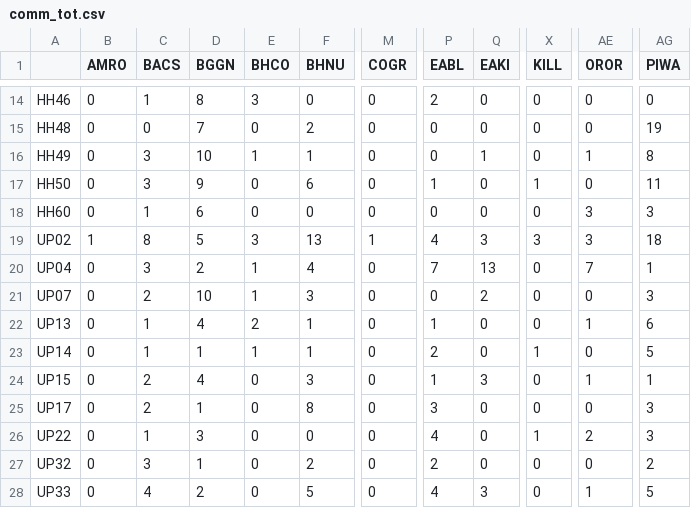
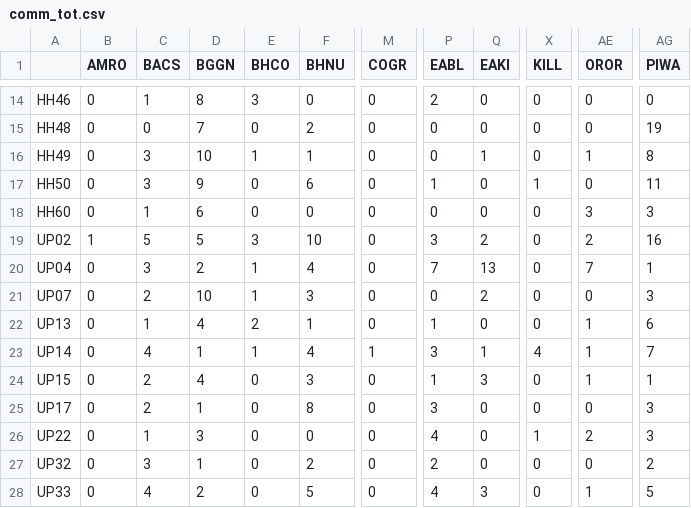
Before and after one commit to mcglinnlab/halidon_birds, a CSV file: data/comm_tot.csv, drawn as a sheet; only a part is shown, gaps mark what is left out; the diff names each change by its address in the sheet, - before the commit and + after, or states it on an @@ line.

```diff
--- a/data/comm_tot.csv
+++ b/data/comm_tot.csv
-C19 (BACS): 8
+C19 (BACS): 5
-F19 (BHNU): 13
+F19 (BHNU): 10
-M19 (COGR): 1
+M19 (COGR): 0
-P19 (EABL): 4
+P19 (EABL): 3
-Q19 (EAKI): 3
+Q19 (EAKI): 2
-X19 (KILL): 3
+X19 (KILL): 0
-AE19 (OROR): 3
+AE19 (OROR): 2
-AG19 (PIWA): 18
+AG19 (PIWA): 16
-C23 (BACS): 1
+C23 (BACS): 4
-F23 (BHNU): 1
+F23 (BHNU): 4
-M23 (COGR): 0
+M23 (COGR): 1
-P23 (EABL): 2
+P23 (EABL): 3
-Q23 (EAKI): 0
+Q23 (EAKI): 1
-X23 (KILL): 1
+X23 (KILL): 4
-AE23 (OROR): 0
+AE23 (OROR): 1
-AG23 (PIWA): 5
+AG23 (PIWA): 7
```
Also changed, not shown: data/comm_25.csv, data/hh_att.csv, 3 other files.
